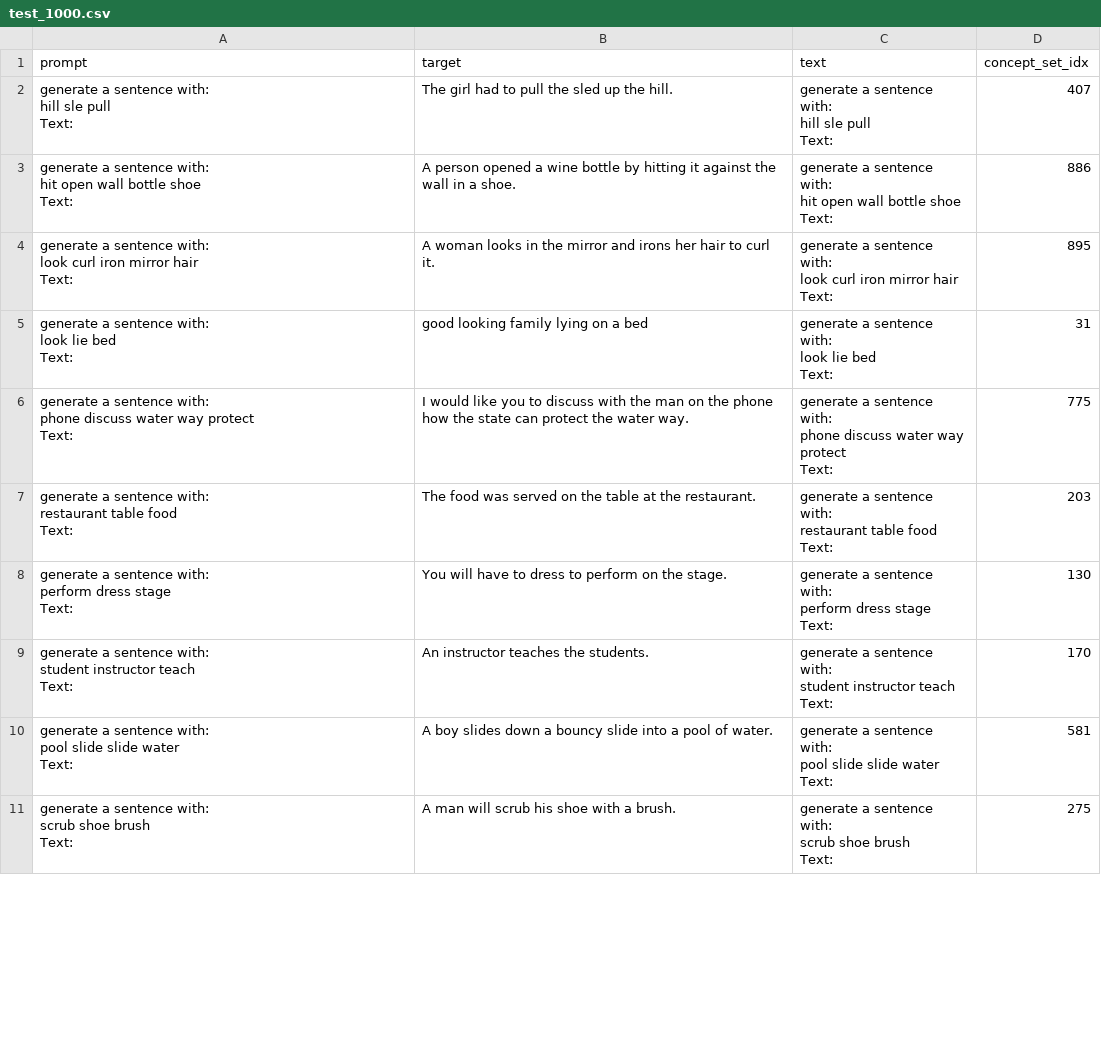
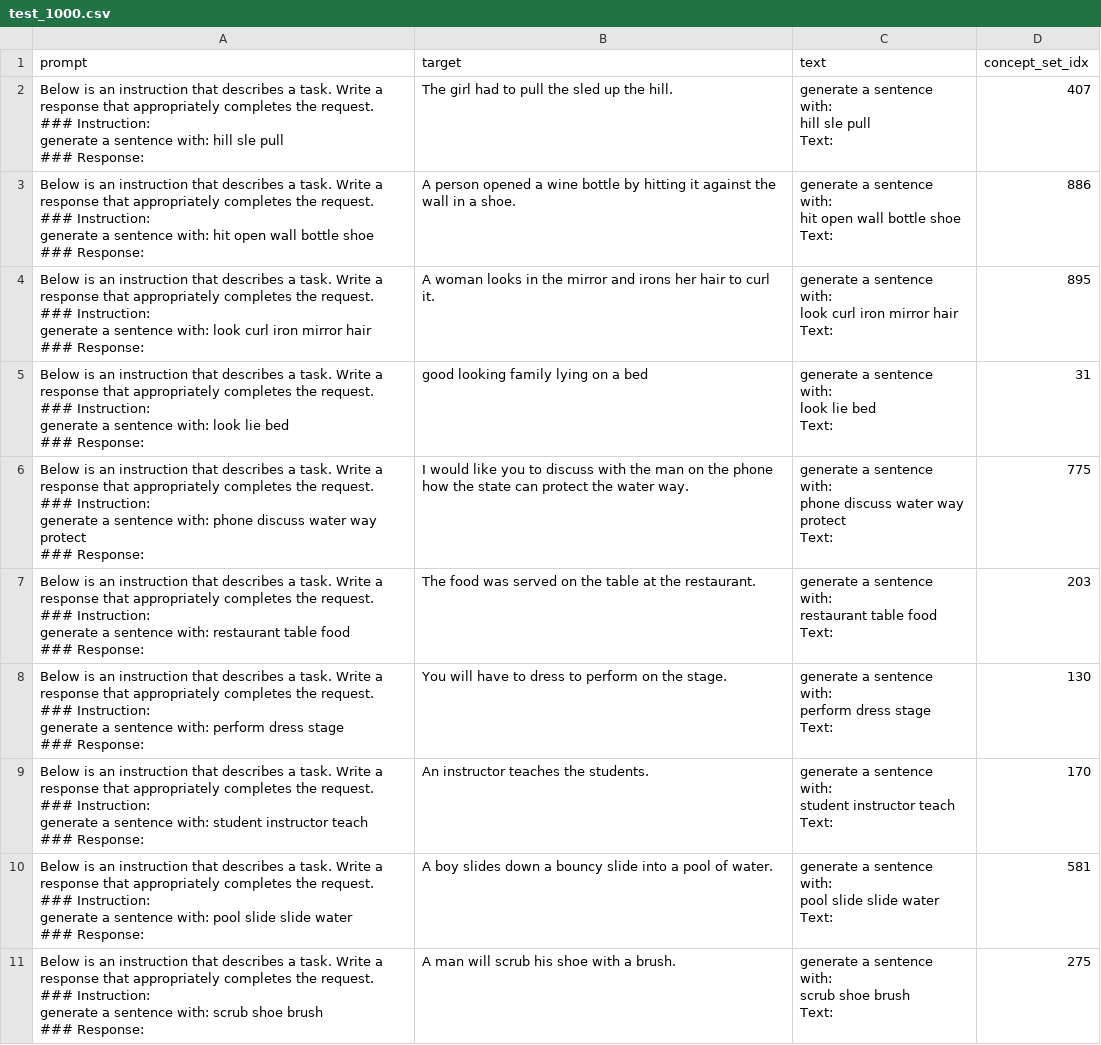
Before and after one commit to dheeraj7596/alpaca-benchmark, a CSV file: data/test_1000.csv, drawn as a sheet; only a part is shown; the diff covers the shown part only.

Commit message:
new prompt

```diff
--- a/data/test_1000.csv
+++ b/data/test_1000.csv
@@ -1,51 +1,61 @@
 prompt,target,text,concept_set_idx
-"generate a sentence with:
-hill sle pull
-Text: ",The girl had to pull the sled up the hill.,"generate a sentence with:
-hill sle pull
-Text: ",407
-"generate a sentence with:
-hit open wall bottle shoe
-Text: ",A person opened a wine bottle by hitting it against the wall in a shoe.,"generate a sentence with:
-hit open wall bottle shoe
-Text: ",886
-"generate a sentence with:
-look curl iron mirror hair
-Text: ",A woman looks in the mirror and irons her hair to curl it.,"generate a sentence with:
-look curl iron mirror hair
-Text: ",895
-"generate a sentence with:
-look lie bed
-Text: ",good looking family lying on a bed,"generate a sentence with:
-look lie bed
-Text: ",31
-"generate a sentence with:
-phone discuss water way protect
-Text: ",I would like you to discuss with the man on the phone how the state can protect the water way.,"generate a sentence with:
-phone discuss water way protect
-Text: ",775
-"generate a sentence with:
-restaurant table food
-Text: ",The food was served on the table at the restaurant.,"generate a sentence with:
-restaurant table food
-Text: ",203
-"generate a sentence with:
-perform dress stage
-Text: ",You will have to dress to perform on the stage.,"generate a sentence with:
-perform dress stage
-Text: ",130
-"generate a sentence with:
-student instructor teach
-Text: ",An instructor teaches the students.,"generate a sentence with:
-student instructor teach
-Text: ",170
-"generate a sentence with:
-pool slide slide water
-Text: ",A boy slides down a bouncy slide into a pool of water.,"generate a sentence with:
-pool slide slide water
-Text: ",581
-"generate a sentence with:
-scrub shoe brush
-Text: ",A man will scrub his shoe with a brush.,"generate a sentence with:
-scrub shoe brush
-Text: ",275
+"Below is an instruction that describes a task. Write a response that appropriately completes the request.
+### Instruction:
+generate a sentence with: hill sle pull
+### Response:",The girl had to pull the sled up the hill.,"generate a sentence with:
+hill sle pull
+Text: ",407
+"Below is an instruction that describes a task. Write a response that appropriately completes the request.
+### Instruction:
+generate a sentence with: hit open wall bottle shoe
+### Response:",A person opened a wine bottle by hitting it against the wall in a shoe.,"generate a sentence with:
+hit open wall bottle shoe
+Text: ",886
+"Below is an instruction that describes a task. Write a response that appropriately completes the request.
+### Instruction:
+generate a sentence with: look curl iron mirror hair
+### Response:",A woman looks in the mirror and irons her hair to curl it.,"generate a sentence with:
+look curl iron mirror hair
+Text: ",895
+"Below is an instruction that describes a task. Write a response that appropriately completes the request.
+### Instruction:
+generate a sentence with: look lie bed
+### Response:",good looking family lying on a bed,"generate a sentence with:
+look lie bed
+Text: ",31
+"Below is an instruction that describes a task. Write a response that appropriately completes the request.
+### Instruction:
+generate a sentence with: phone discuss water way protect
+### Response:",I would like you to discuss with the man on the phone how the state can protect the water way.,"generate a sentence with:
+phone discuss water way protect
+Text: ",775
+"Below is an instruction that describes a task. Write a response that appropriately completes the request.
+### Instruction:
+generate a sentence with: restaurant table food
+### Response:",The food was served on the table at the restaurant.,"generate a sentence with:
+restaurant table food
+Text: ",203
+"Below is an instruction that describes a task. Write a response that appropriately completes the request.
+### Instruction:
+generate a sentence with: perform dress stage
+### Response:",You will have to dress to perform on the stage.,"generate a sentence with:
+perform dress stage
+Text: ",130
+"Below is an instruction that describes a task. Write a response that appropriately completes the request.
+### Instruction:
+generate a sentence with: student instructor teach
+### Response:",An instructor teaches the students.,"generate a sentence with:
+student instructor teach
+Text: ",170
+"Below is an instruction that describes a task. Write a response that appropriately completes the request.
+### Instruction:
+generate a sentence with: pool slide slide water
+### Response:",A boy slides down a bouncy slide into a pool of water.,"generate a sentence with:
+pool slide slide water
+Text: ",581
+"Below is an instruction that describes a task. Write a response that appropriately completes the request.
+### Instruction:
+generate a sentence with: scrub shoe brush
+### Response:",A man will scrub his shoe with a brush.,"generate a sentence with:
+scrub shoe brush
+Text: ",275
```
Also changed, not shown: 10 edited cells elsewhere in this file.
